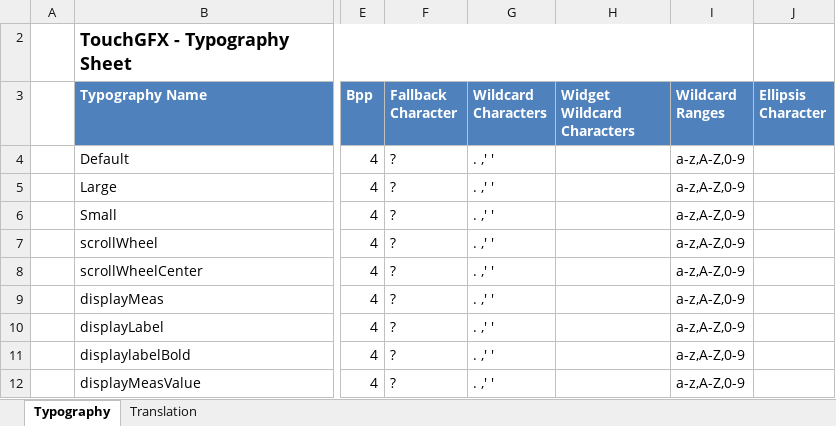
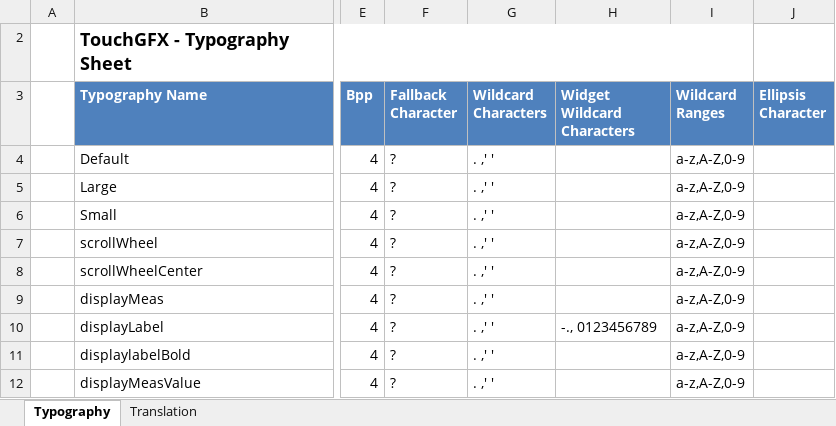
Before and after one commit to KacperJanowski98/STM32F7-TouchGFX-GUI-Time_counter, an Excel workbook: TouchGFX/assets/texts/texts.xlsx, sheet Typography, drawn as a sheet; only a part is shown, gaps mark what is left out; values as stored, in another font and other column widths than the file's, no borders; table styles not drawn; the diff names each change by its address in the sheet, - before the commit and + after, or states it on an @@ line.

```diff
--- a/TouchGFX/assets/texts/texts.xlsx (sheet Typography)
+++ b/TouchGFX/assets/texts/texts.xlsx (sheet Typography)
-H10 (Widget Wildcard Characters): (empty)
+H10 (Widget Wildcard Characters): -., 0123456789
```
Also changed, not shown: sheet Translation, 39 other files.
